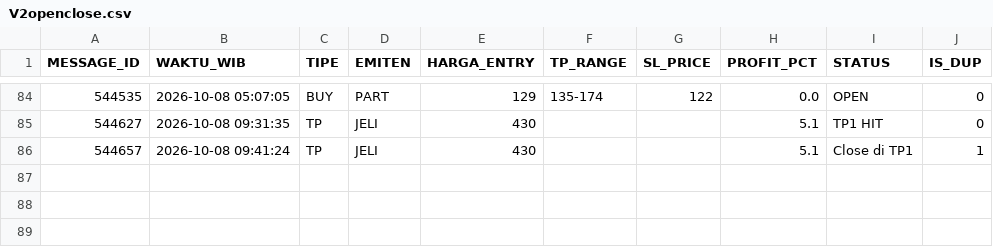
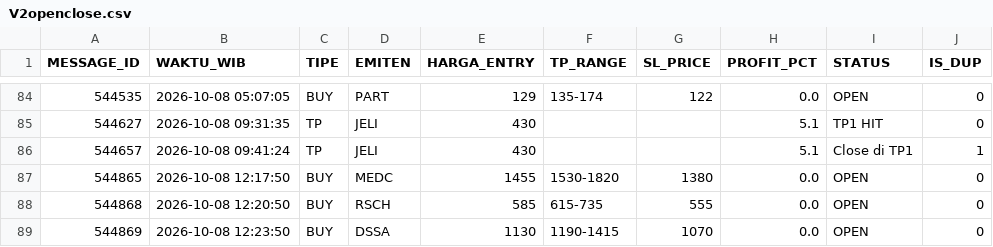
Before and after one commit to illusixTri/dashboard-rla, a CSV file: V2openclose.csv, drawn as a sheet; only a part is shown, gaps mark what is left out.

```diff
--- a/V2openclose.csv
+++ b/V2openclose.csv
@@ -86 +86,4 @@ MESSAGE_ID,WAKTU_WIB,TIPE,EMITEN,HARGA_ENTRY,TP_RANGE,SL_PRICE,PROFIT_PCT,STATUS
 544657,2026-10-08 09:41:24,TP,JELI,430,,,5.1,Close di TP1,1
+544865,2026-10-08 12:17:50,BUY,MEDC,1455,1530-1820,1380,0.0,OPEN,0
+544868,2026-10-08 12:20:50,BUY,RSCH,585,615-735,555,0.0,OPEN,0
+544869,2026-10-08 12:23:50,BUY,DSSA,1130,1190-1415,1070,0.0,OPEN,0
```
Also changed, not shown: portofolio_web.csv.
